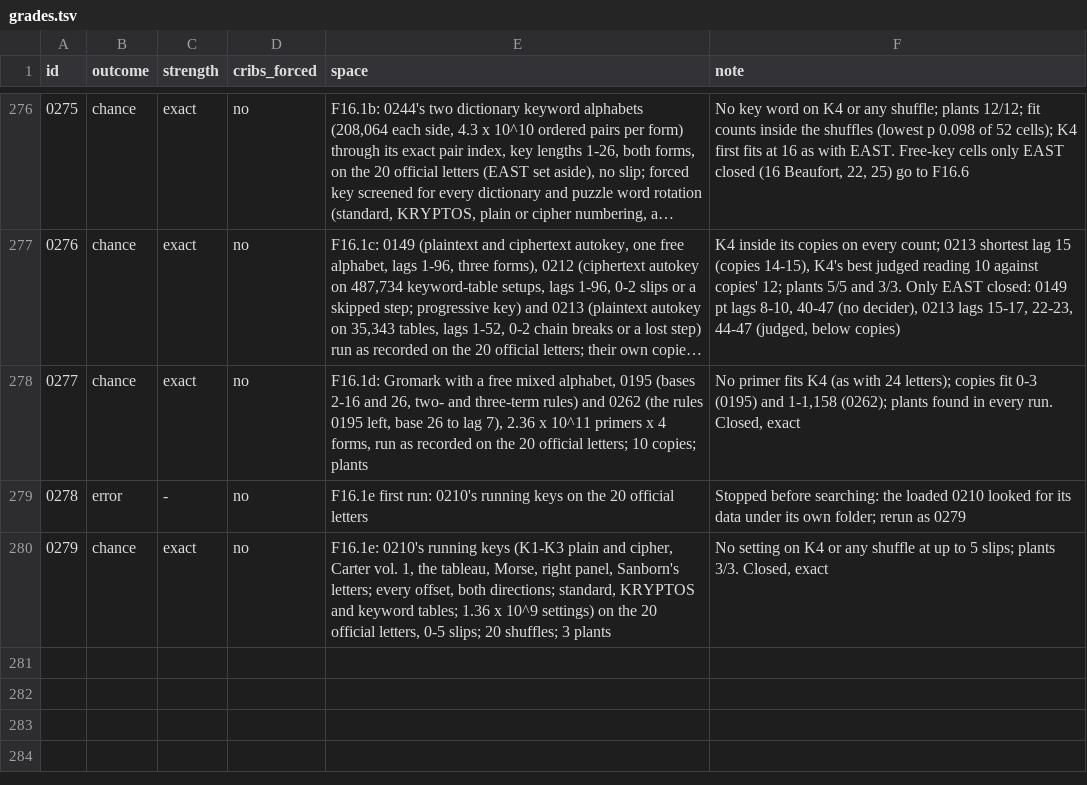
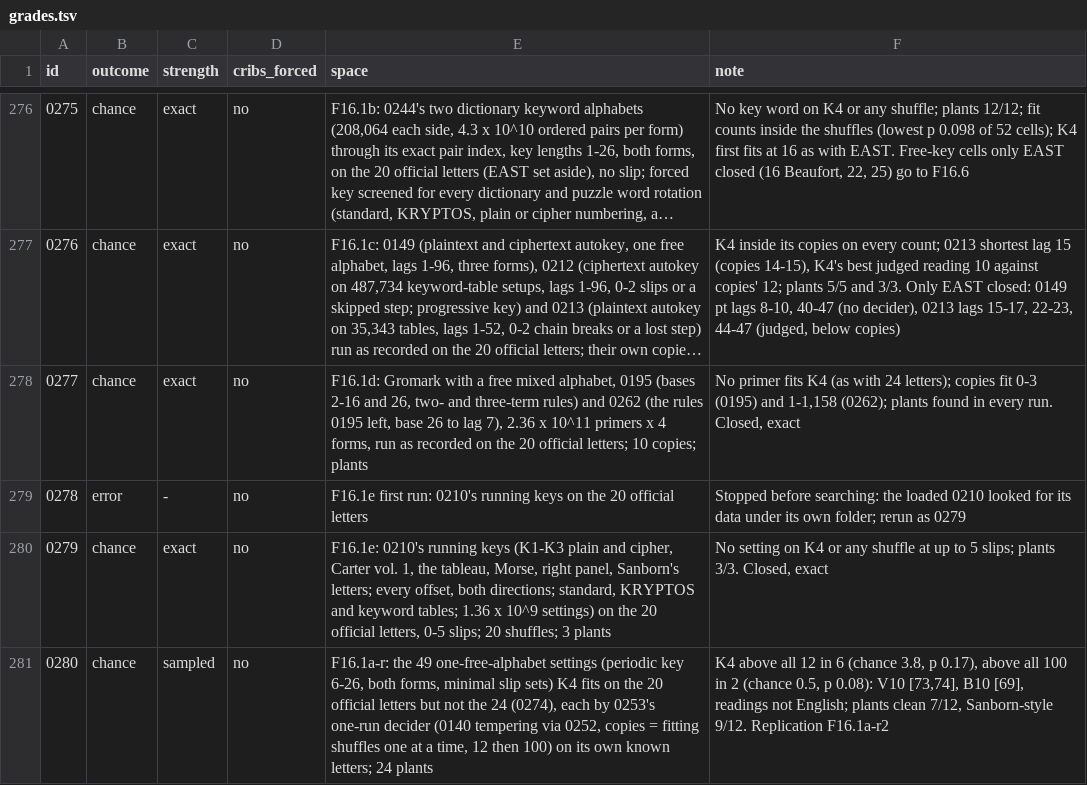
Before and after one commit to akaalias/k4, a TSV file: grades.tsv, drawn as a sheet; only a part is shown, gaps mark what is left out; long unchanged cells end in …; the diff names each change by its address in the sheet, - before the commit and + after, or states it on an @@ line.

```diff
--- a/grades.tsv
+++ b/grades.tsv
+row 281: 0280 | chance | sampled | no | F16.1a-r: the 49 one-free-alphabet settings (periodic key 6-26, both forms, minimal slip sets) K4 fits on the 20 official letters but not the 24 (0274), each by 0253's one-run decider (0140 tempering via 0252, copies = fitting shuffles one at a time, 12 then 100) on its own known letters; 24 plants | K4 above all 12 in 6 (chance 3.8, p 0.17), above all 100 in 2 (chance 0.5, p 0.08): V10 [73,74], B10 [69], readings not English; plants clean 7/12, Sanborn-style 9/12. Replication F16.1a-r2
```
Also changed, not shown: 6 other files.
